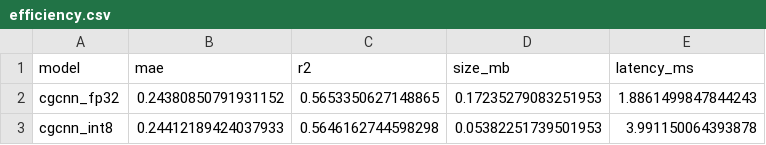
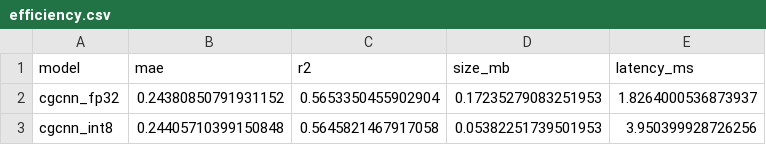
Before and after one commit to wangwangsq/CGCNN-reduced-MAE, a CSV file: results/efficiency.csv, drawn as a sheet.

```diff
--- a/results/efficiency.csv
+++ b/results/efficiency.csv
@@ -1,3 +1,3 @@
 model,mae,r2,size_mb,latency_ms
-cgcnn_fp32,0.24380850791931152,0.5653350627148865,0.17235279083251953,1.8861499847844243
-cgcnn_int8,0.24412189424037933,0.5646162744598298,0.05382251739501953,3.991150064393878
+cgcnn_fp32,0.24380850791931152,0.5653350455902904,0.17235279083251953,1.8264000536873937
+cgcnn_int8,0.24405710399150848,0.5645821467917058,0.05382251739501953,3.950399928726256
```
Also changed, not shown: results/gnn.csv, 13 other files.
